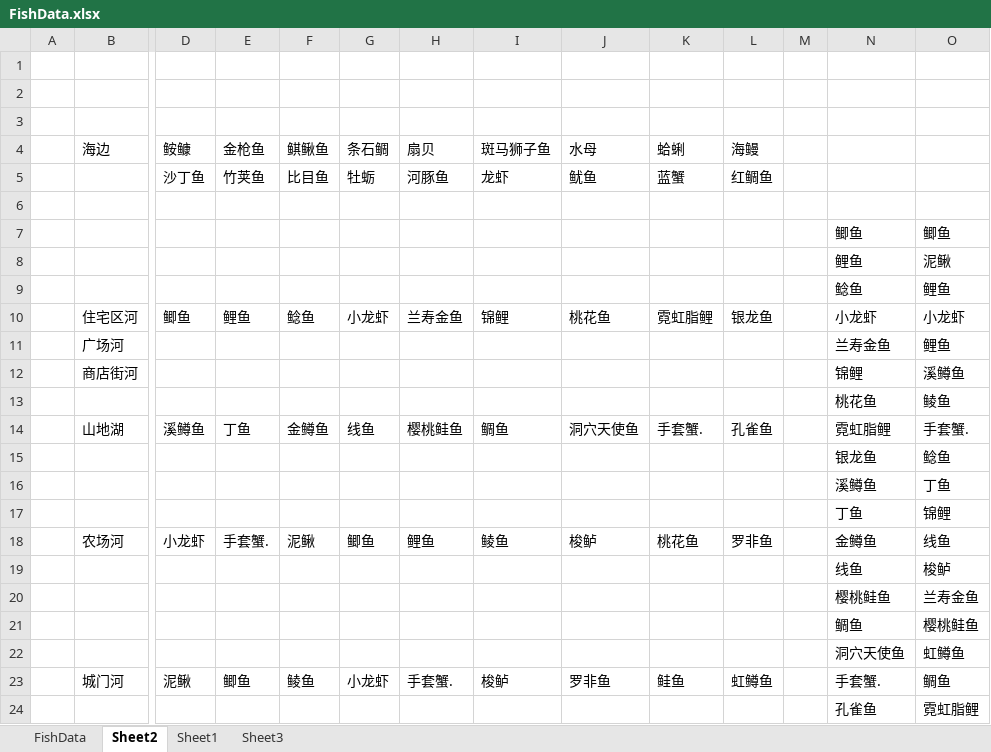
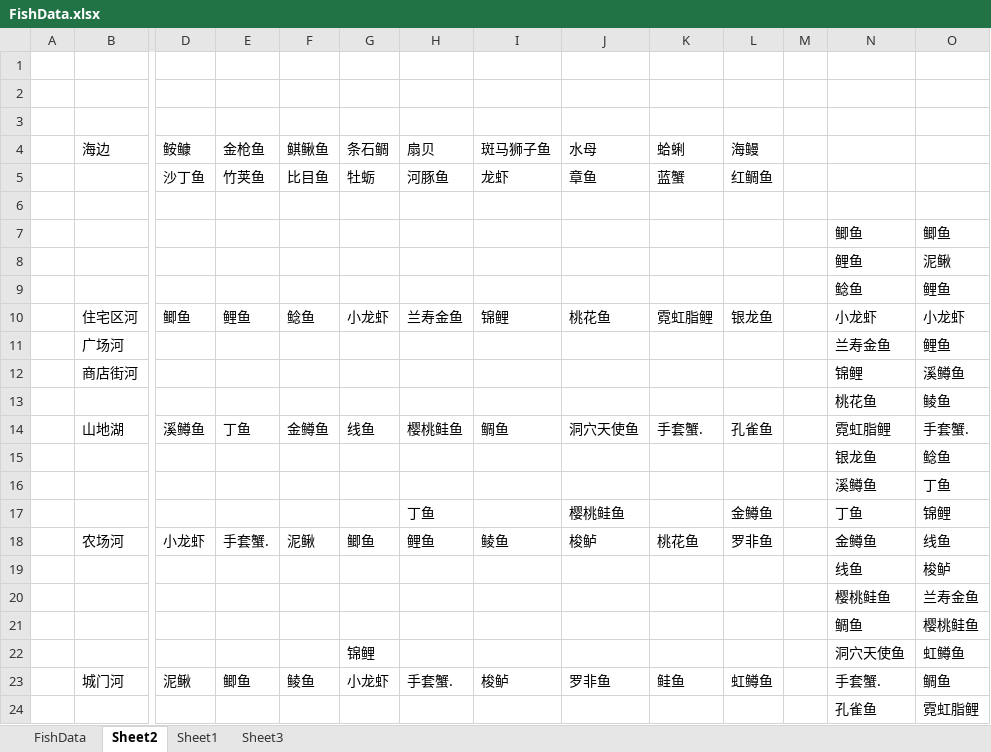
Before and after one commit to shanflyer/Rune-Factory, an Excel workbook: Datas/FishData.xlsx, sheet Sheet2, drawn as a sheet; only a part is shown, gaps mark what is left out; values as stored, in another font and other column widths than the file's, no cell formats; removed rows and columns are numbered as before the commit, all else as after; rows hold the shown columns only; the diff names each change by its address in the sheet, - before the commit and + after, or states it on an @@ line.

```diff
--- a/Datas/FishData.xlsx (sheet Sheet2)
+++ b/Datas/FishData.xlsx (sheet Sheet2)
-J5 (水母): 鱿鱼
+J5 (水母): 章鱼
-row 17:  |  |  |  |  |  |  |  |  |  |  |  | 丁鱼 | 锦鲤
+row 17:  |  |  |  |  |  | 丁鱼 |  | 樱桃鲑鱼 |  | 金鳟鱼 |  | 丁鱼 | 锦鲤
-G22 (条石鲷): (empty)
+G22 (条石鲷): 锦鲤
```
Also changed, not shown: sheet FishData, cell formats, Datas/GameRandomDataList.xlsx, Datas/ItemData.xlsx, 3 other files.
